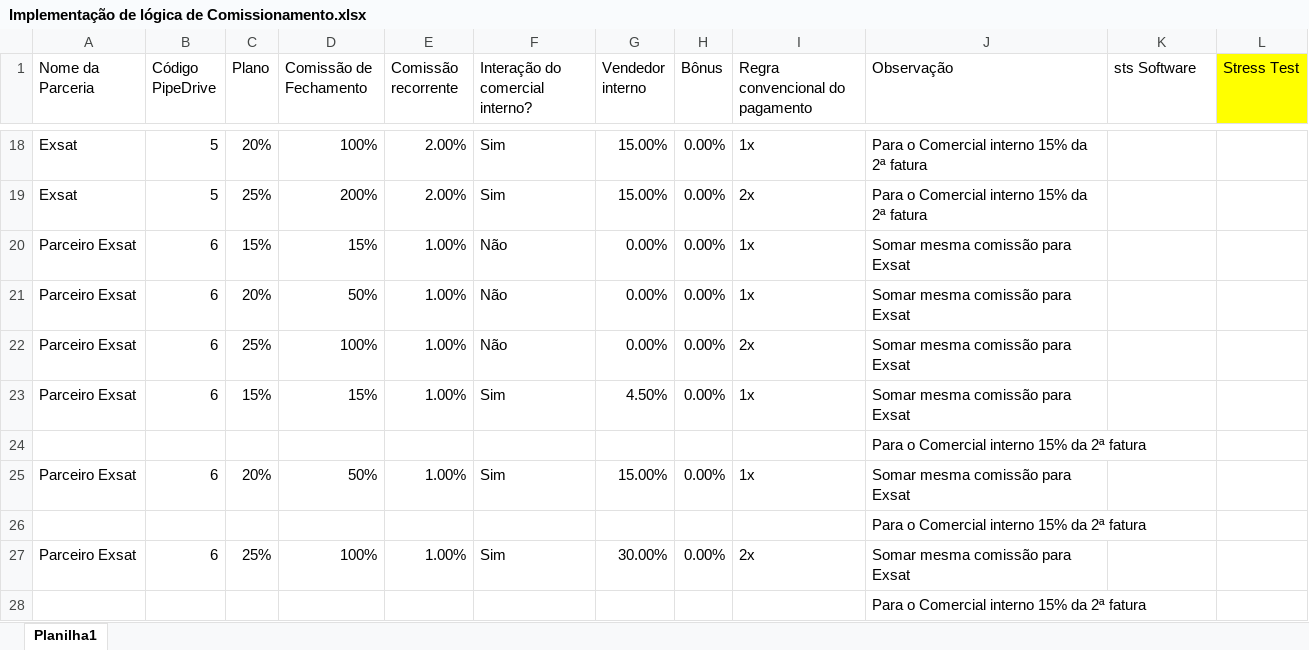
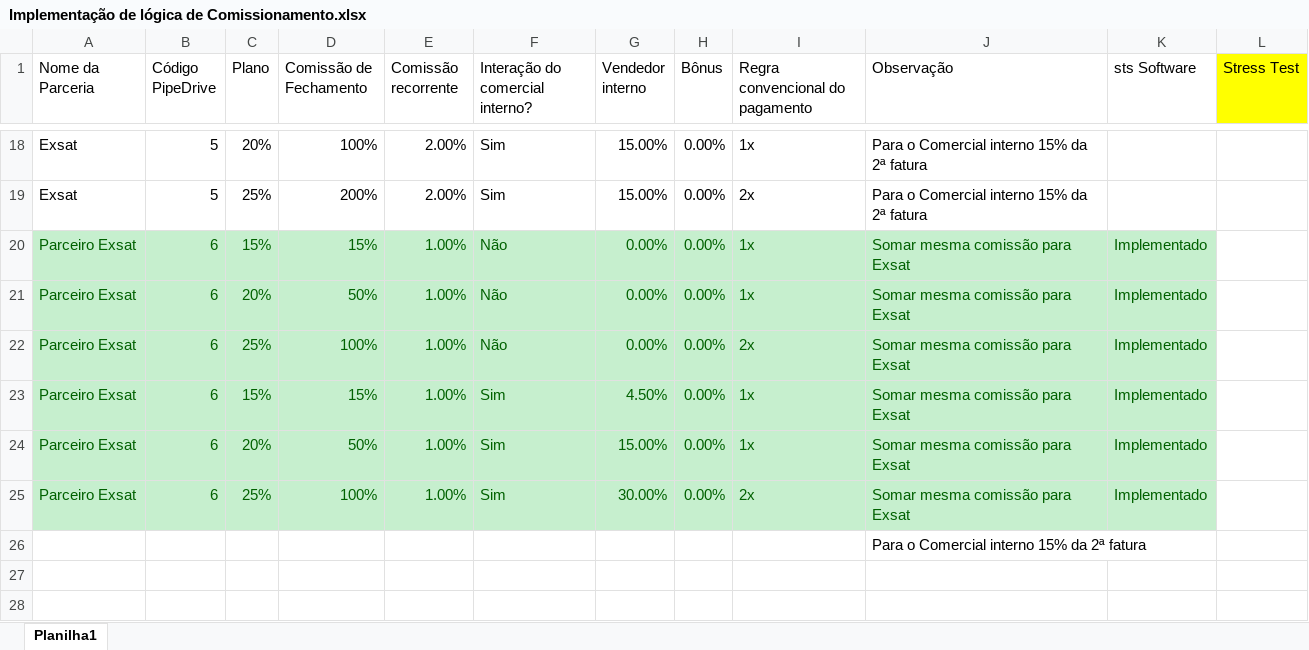
Before and after one commit to MatheusSMarruda/data_partners_request, an Excel workbook: Implementação de lógica de Comissionamento.xlsx, sheet Planilha1, drawn as a sheet; only a part is shown, gaps mark what is left out; values as stored, in another font and other column widths than the file's, no borders; removed rows and columns are numbered as before the commit, all else as after; the diff names each change by its address in the sheet, - before the commit and + after, or states it on an @@ line.

Commit message:
implementação de parceiros exsat

```diff
--- a/Implementação de lógica de Comissionamento.xlsx (sheet Planilha1)
+++ b/Implementação de lógica de Comissionamento.xlsx (sheet Planilha1)
-A20:K23 fill: none
+A20:K23 fill: #C6EFCE
-A20:J23 text colour: black
+A20:J23 text colour: #006100
-K20:K23 (sts Software): (empty)
+K20:K23 (sts Software): Implementado
-row 24:  |  |  |  |  |  |  |  |  | Para o Comercial interno 15% da 2ª fatura
-A24:K24 fill: none
+A24:K24 fill: #C6EFCE
-A24:J24 text colour: black
+A24:J24 text colour: #006100
-K24 (sts Software): (empty)
+K24 (sts Software): Implementado
-row 26:  |  |  |  |  |  |  |  |  | Para o Comercial interno 15% da 2ª fatura
-A25:K25 fill: none
+A25:K25 fill: #C6EFCE
-A25:J25 text colour: black
+A25:J25 text colour: #006100
-K25 (sts Software): (empty)
+K25 (sts Software): Implementado
```
Also changed, not shown: 2 other files.
